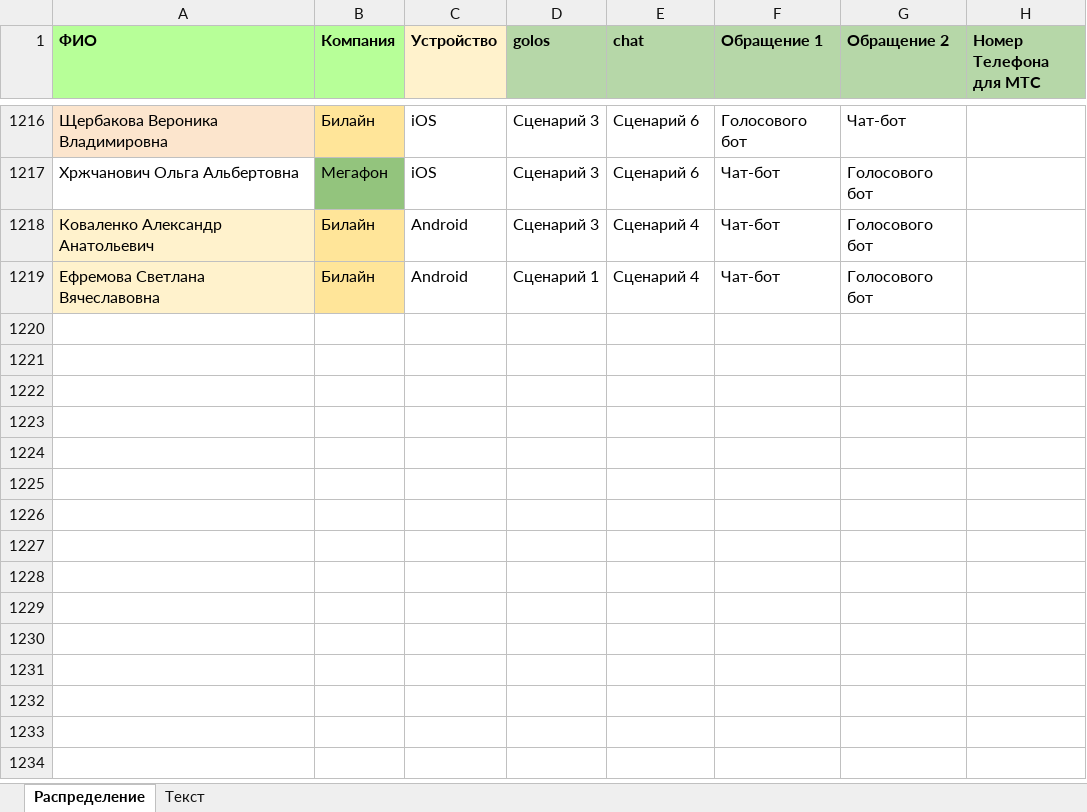
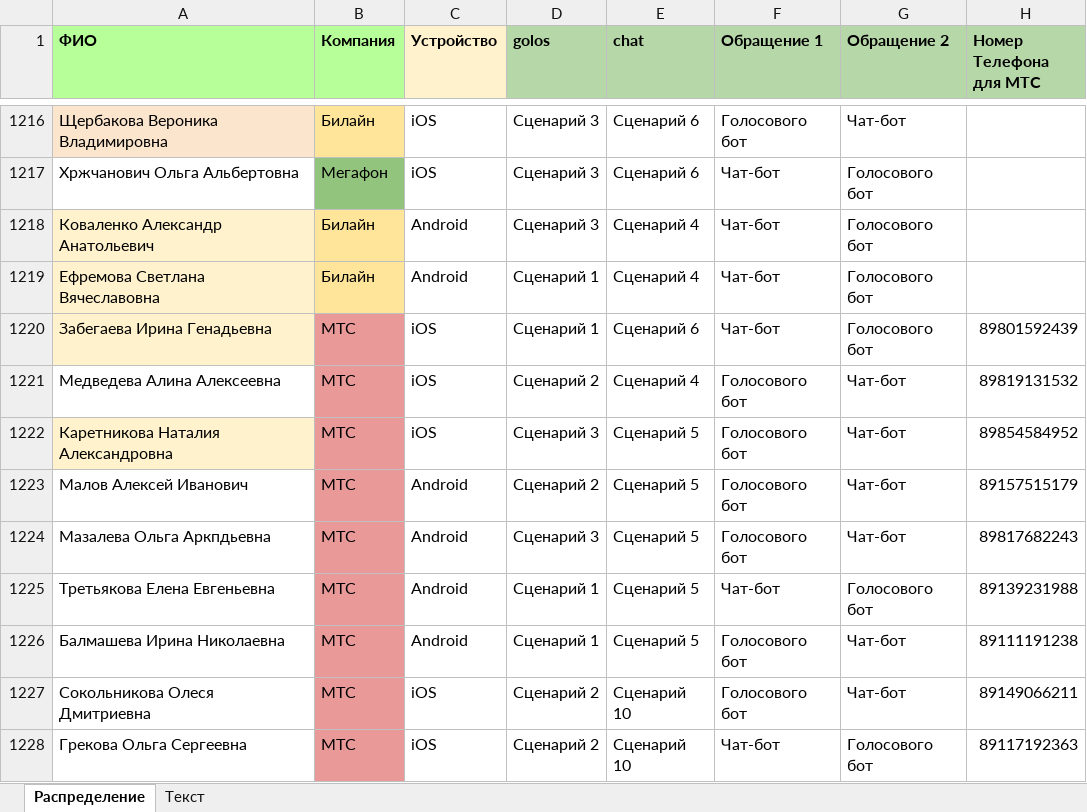
Before and after one commit to crowdtesting-ru/PR45, an Excel workbook: PR45.xlsx, sheet Распределение, drawn as a sheet; only a part is shown, gaps mark what is left out; values as stored, in another font and other column widths than the file's, no borders; the diff names each change by its address in the sheet, - before the commit and + after, or states it on an @@ line.

Commit message:
Add files via upload

```diff
--- a/PR45.xlsx (sheet Распределение)
+++ b/PR45.xlsx (sheet Распределение)
+row 1220: Забегаева Ирина Генадьевна | МТС | iOS | Сценарий 1 | Сценарий 6 | Чат-бот | Голосового бот | 89801592439
+row 1221: Медведева Алина Алексеевна | МТС | iOS | Сценарий 2 | Сценарий 4 | Голосового бот | Чат-бот | 89819131532
+row 1222: Каретникова Наталия Александровна | МТС | iOS | Сценарий 3 | Сценарий 5 | Голосового бот | Чат-бот | 89854584952
+row 1223: Малов Алексей Иванович | МТС | Android | Сценарий 2 | Сценарий 5 | Голосового бот | Чат-бот | 89157515179
+row 1224: Мазалева Ольга Аркпдьевна | МТС | Android | Сценарий 3 | Сценарий 5 | Голосового бот | Чат-бот | 89817682243
+row 1225: Третьякова Елена Евгеньевна | МТС | Android | Сценарий 1 | Сценарий 5 | Чат-бот | Голосового бот | 89139231988
+row 1226: Балмашева Ирина Николаевна | МТС | Android | Сценарий 1 | Сценарий 5 | Голосового бот | Чат-бот | 89111191238
+row 1227: Сокольникова Олеся Дмитриевна | МТС | iOS | Сценарий 2 | Сценарий 10 | Голосового бот | Чат-бот | 89149066211
+row 1228: Грекова Ольга Сергеевна | МТС | iOS | Сценарий 2 | Сценарий 10 | Чат-бот | Голосового бот | 89117192363
```
